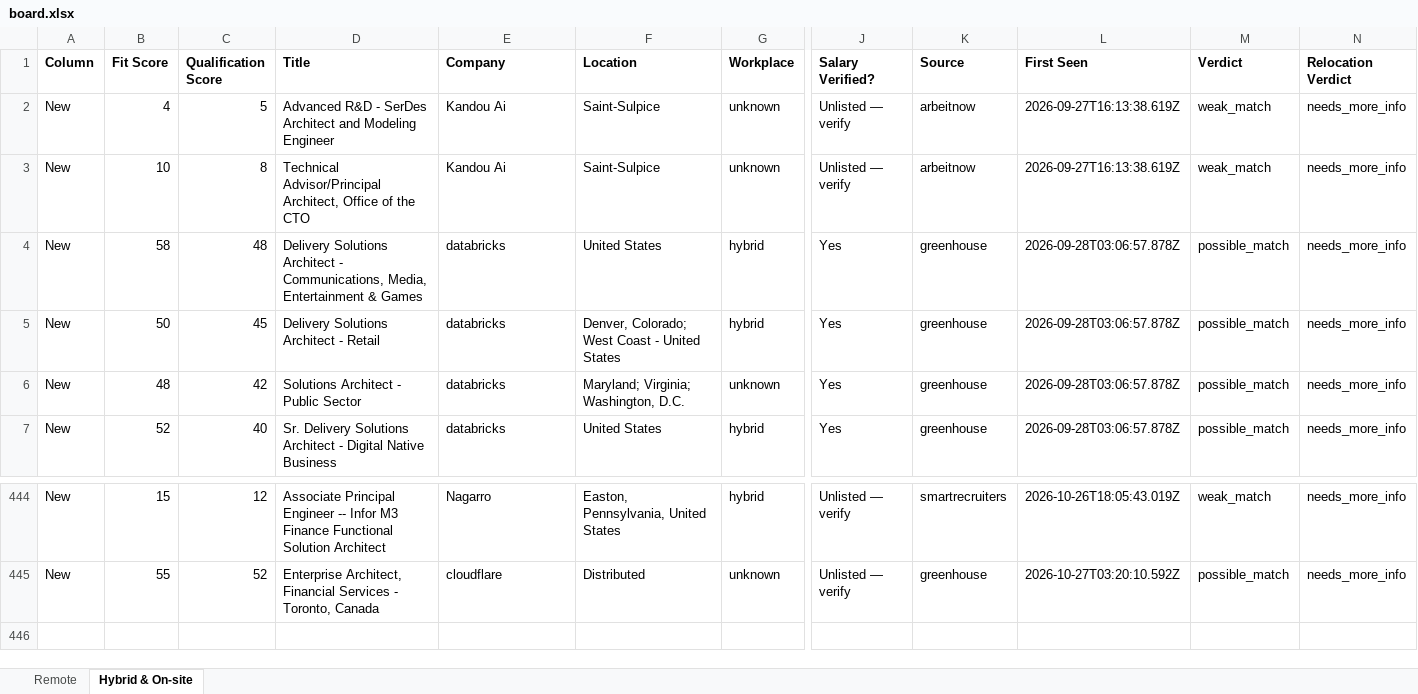
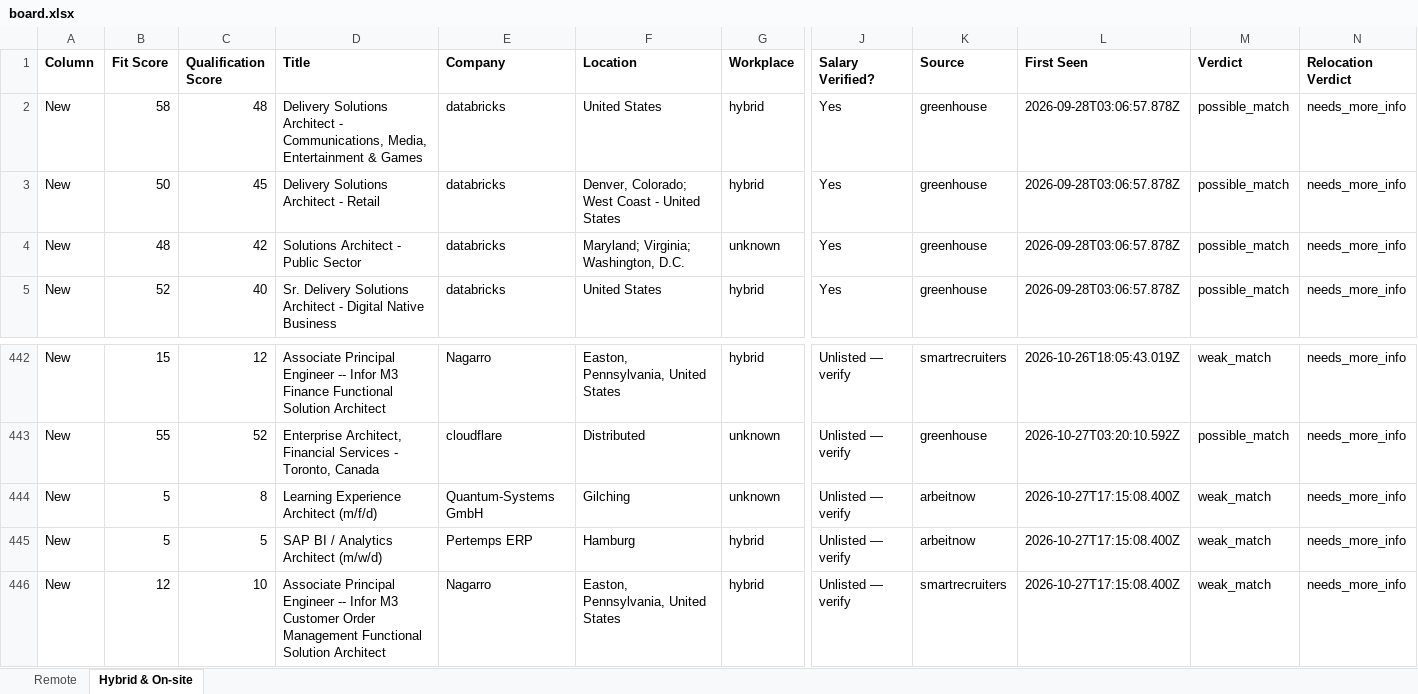
Before and after one commit to naijadamus/goodfela.com, an Excel workbook: hunt/board.xlsx, sheet Hybrid & On-site, drawn as a sheet; only a part is shown, gaps mark what is left out; values as stored, in another font and other column widths than the file's, no borders; removed rows and columns are numbered as before the commit, all else as after; rows hold the shown columns only; the diff names each change by its address in the sheet, - before the commit and + after, or states it on an @@ line.

```diff
--- a/hunt/board.xlsx (sheet Hybrid & On-site)
+++ b/hunt/board.xlsx (sheet Hybrid & On-site)
-row 2: New | 4 | 5 | Advanced R&D - SerDes Architect and Modeling Engineer | Kandou Ai | Saint-Sulpice | unknown | Unlisted — verify | arbeitnow | 2026-09-27T16:13:38.619Z | weak_match | needs_more_info
-row 3: New | 10 | 8 | Technical Advisor/Principal Architect, Office of the CTO | Kandou Ai | Saint-Sulpice | unknown | Unlisted — verify | arbeitnow | 2026-09-27T16:13:38.619Z | weak_match | needs_more_info
+row 444: New | 5 | 8 | Learning Experience Architect (m/f/d) | Quantum-Systems GmbH | Gilching | unknown | Unlisted — verify | arbeitnow | 2026-10-27T17:15:08.400Z | weak_match | needs_more_info
+row 445: New | 5 | 5 | SAP BI / Analytics Architect (m/w/d) | Pertemps ERP | Hamburg | hybrid | Unlisted — verify | arbeitnow | 2026-10-27T17:15:08.400Z | weak_match | needs_more_info
+row 446: New | 12 | 10 | Associate Principal Engineer -- Infor M3 Customer Order Management Functional Solution Architect | Nagarro | Easton, Pennsylvania, United States | hybrid | Unlisted — verify | smartrecruiters | 2026-10-27T17:15:08.400Z | weak_match | needs_more_info
```
Also changed, not shown: sheet Remote, 1 other file.
